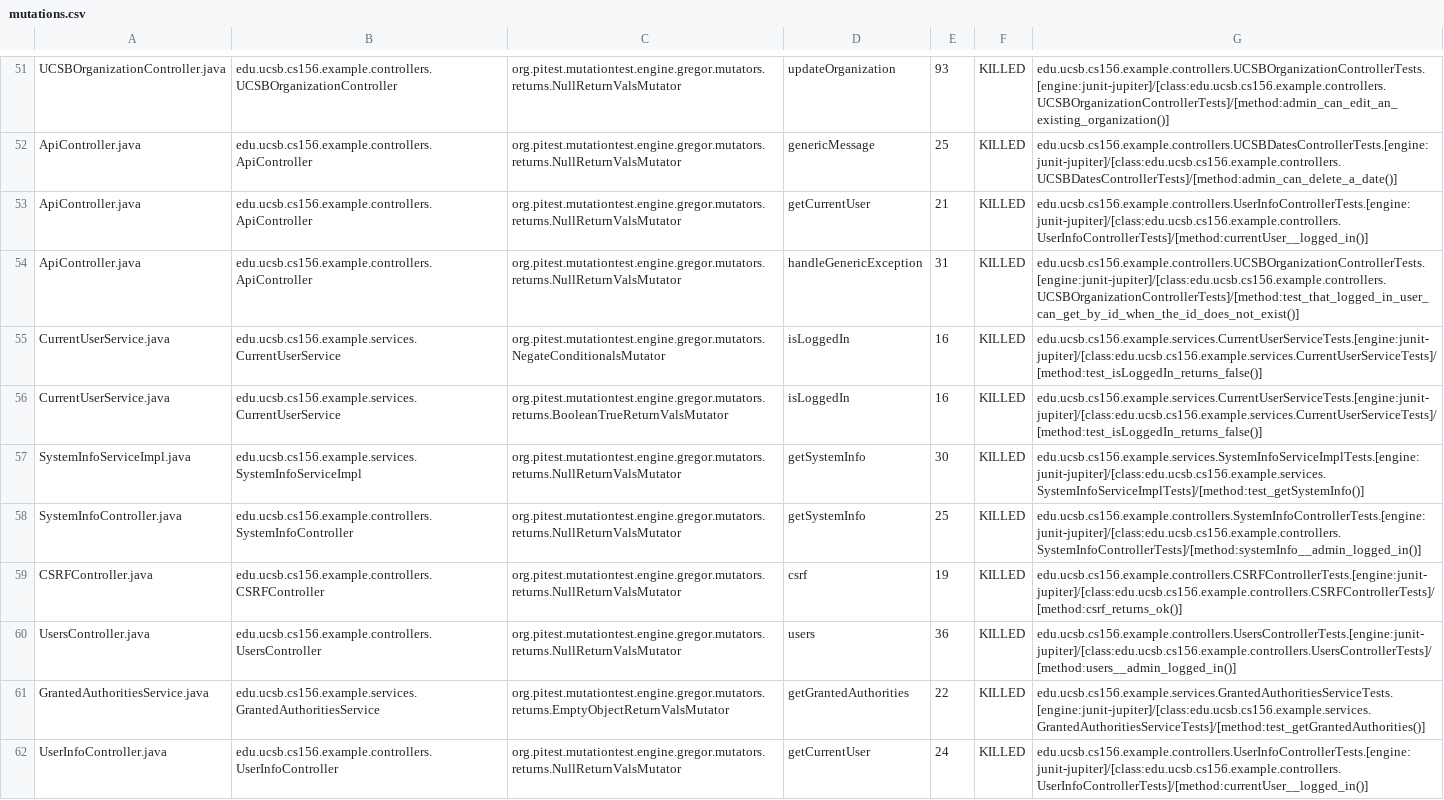
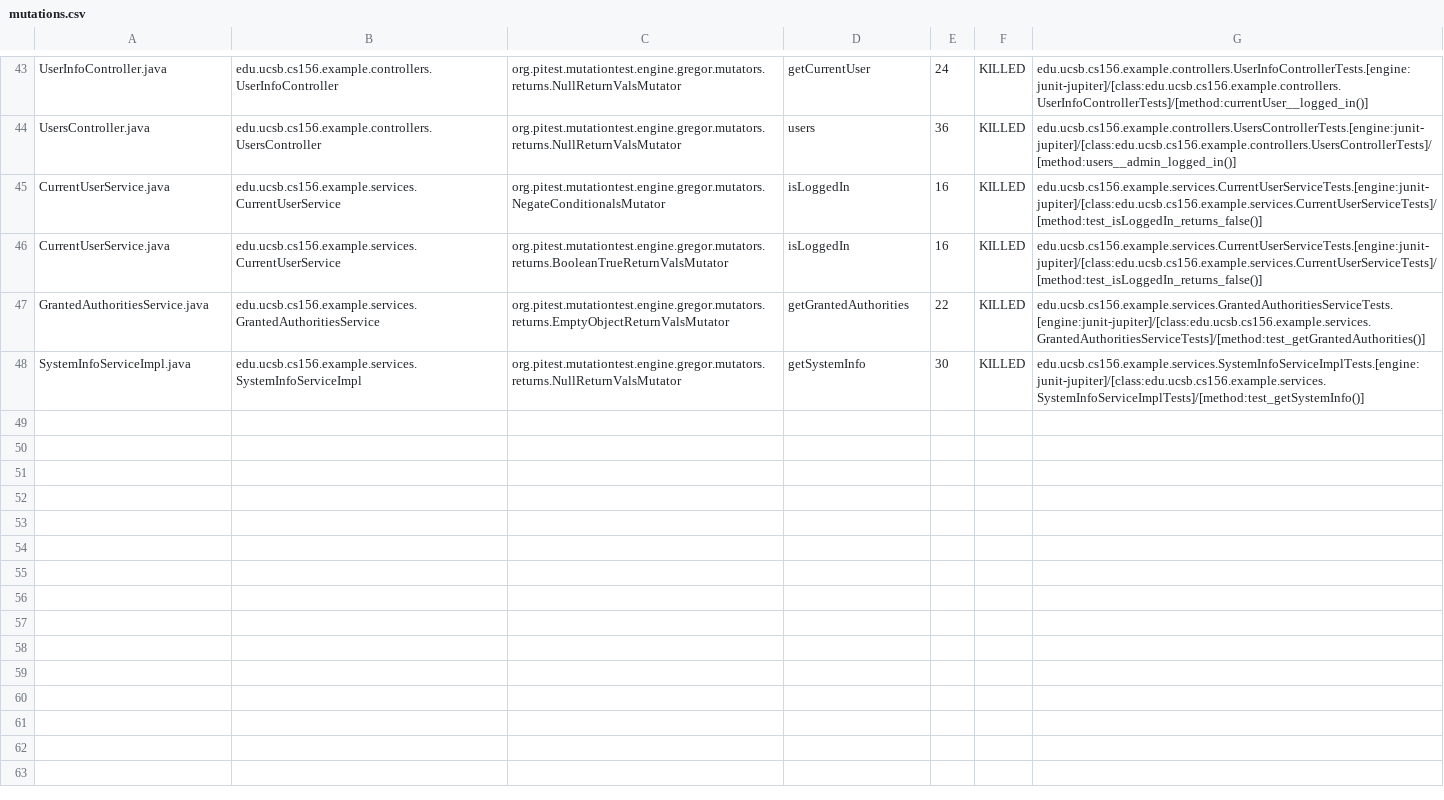
Before and after one commit to ucsb-cs156-w24/team02-w24-7pm-2, a CSV file: pitest/mutations.csv, drawn as a sheet; only a part is shown, gaps mark what is left out; removed rows and columns are numbered as before the commit, all else as after; the diff covers the shown part only; the diff names each change by its address in the sheet, - before the commit and + after, or states it on an @@ line.

Commit message:
Deploying to gh-pages from @ ucsb-cs156-w24/team02-w24-7pm-2@1cba32703be727c556b80ed73a05d74703da19b9 🚀

```diff
--- a/pitest/mutations.csv
+++ b/pitest/mutations.csv
-A43: UCSBOrganizationController.java
+A43: UserInfoController.java
-B43: edu.ucsb.cs156.example.controllers.UCSBOrganizationController
+B43: edu.ucsb.cs156.example.controllers.UserInfoController
-D43: updateOrganization
+D43: getCurrentUser
-E43: 93
+E43: 24
-G43: edu.ucsb.cs156.example.controllers.UCSBOrganizationControllerTests.[engine:junit-jupiter]/[class:edu.ucsb.cs156.example.controllers.UCSBOrganizationControllerTests]/[method:admin_can_edit_an_existing_organization()]
+G43: edu.ucsb.cs156.example.controllers.UserInfoControllerTests.[engine:junit-jupiter]/[class:edu.ucsb.cs156.example.controllers.UserInfoControllerTests]/[method:currentUser__logged_in()]
@@ row 52 moved to row 1: ApiController.java @@
@@ row 53 moved to row 2: ApiController.java @@
-A44: ApiController.java
+A44: UsersController.java
-B44: edu.ucsb.cs156.example.controllers.ApiController
+B44: edu.ucsb.cs156.example.controllers.UsersController
-D44: handleGenericException
+D44: users
-E44: 31
+E44: 36
-G44: edu.ucsb.cs156.example.controllers.UCSBOrganizationControllerTests.[engine:junit-jupiter]/[class:edu.ucsb.cs156.example.controllers.UCSBOrganizationControllerTests]/[method:test_that_logged_in_user_can_get_by_id_when_the_id_does_not_exist()]
+G44: edu.ucsb.cs156.example.controllers.UsersControllerTests.[engine:junit-jupiter]/[class:edu.ucsb.cs156.example.controllers.UsersControllerTests]/[method:users__admin_logged_in()]
@@ row 61 moved to row 47: GrantedAuthoritiesService.java @@
@@ row 58 moved to row 5: SystemInfoController.java @@
@@ row 59 moved to row 4: CSRFController.java @@
-row 60: UsersController.java | edu.ucsb.cs156.example.controllers.UsersController | org.pitest.mutationtest.engine.gregor.mutators.returns.NullReturnValsMutator | users | 36 | KILLED | edu.ucsb.cs156.example.controllers.UsersControllerTests.[engine:junit-jupiter]/[class:edu.ucsb.cs156.example.controllers.UsersControllerTests]/[method:users__admin_logged_in()]
-row 62: UserInfoController.java | edu.ucsb.cs156.example.controllers.UserInfoController | org.pitest.mutationtest.engine.gregor.mutators.returns.NullReturnValsMutator | getCurrentUser | 24 | KILLED | edu.ucsb.cs156.example.controllers.UserInfoControllerTests.[engine:junit-jupiter]/[class:edu.ucsb.cs156.example.controllers.UserInfoControllerTests]/[method:currentUser__logged_in()]
```
Also changed, not shown: 1 added row, 13 removed rows and 15 moved rows elsewhere in this file, 14 other files.
